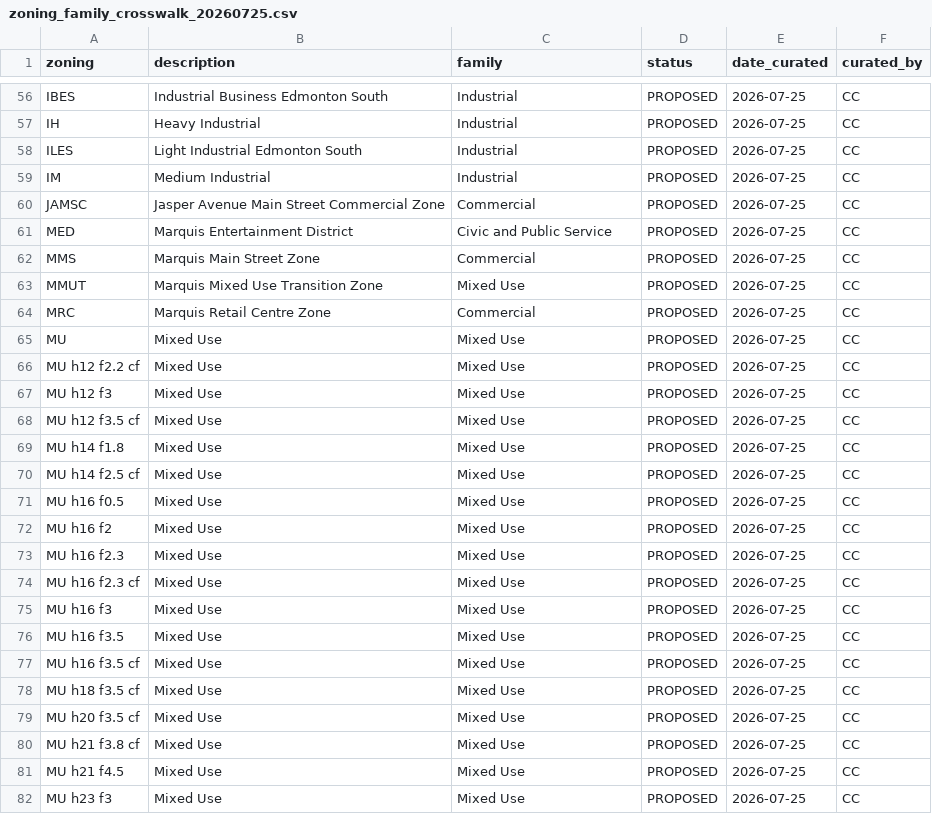
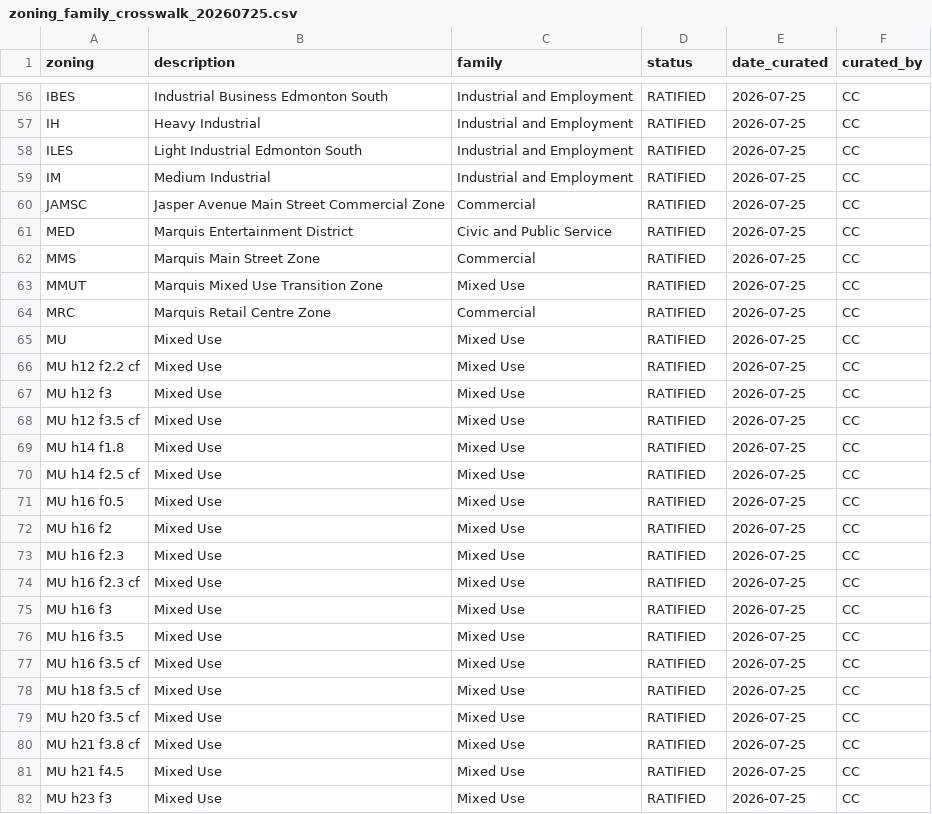
Before and after one commit to kaustubhchati/aref-real-estate-edmonton, a CSV file: pipeline/yeg/zoning/data/reference/zoning_family_crosswalk_20260725.csv, drawn as a sheet; only a part is shown, gaps mark what is left out; the diff covers the shown part only; the diff names each change by its address in the sheet, - before the commit and + after, or states it on an @@ line.

```diff
--- a/pipeline/yeg/zoning/data/reference/zoning_family_crosswalk_20260725.csv
+++ b/pipeline/yeg/zoning/data/reference/zoning_family_crosswalk_20260725.csv
-C56:C59 (family): Industrial
+C56:C59 (family): Industrial and Employment
-D56:D82 (status): PROPOSED
+D56:D82 (status): RATIFIED
```
Also changed, not shown: 140 edited cells elsewhere in this file, 1 other file.
